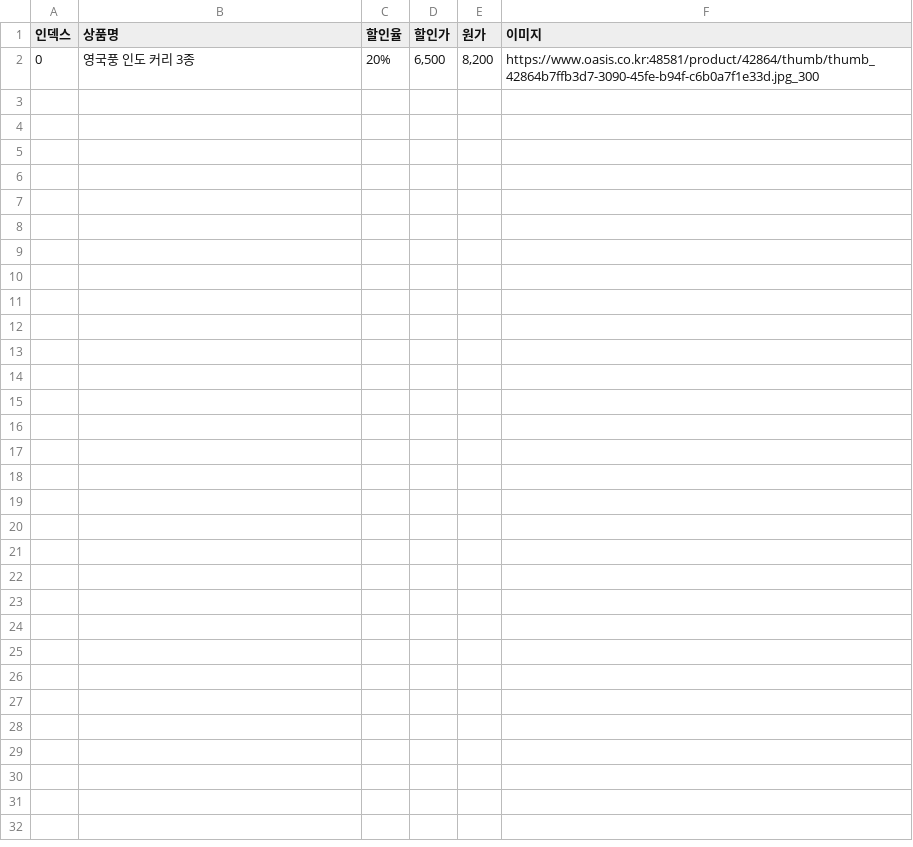
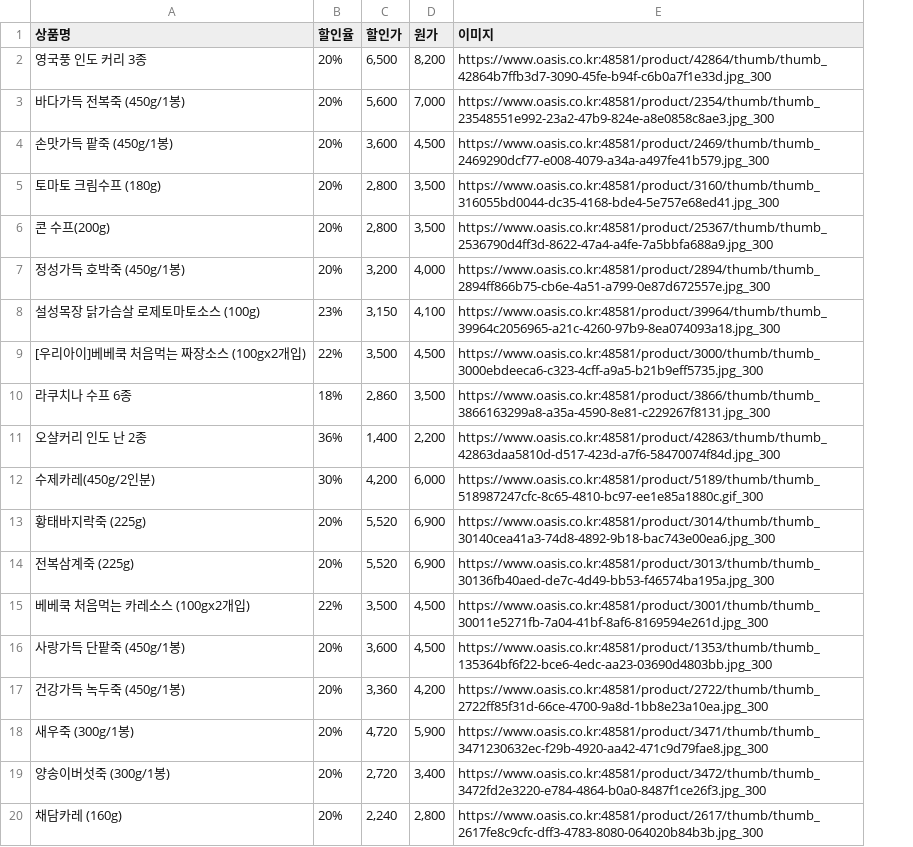
Before and after one commit to MealRe/MealRe_Back, a CSV file: oasis5.csv, drawn as a sheet; only a part is shown; removed rows and columns are numbered as before the commit, all else as after; the diff covers the shown part only; the diff names each change by its address in the sheet, - before the commit and + after, or states it on an @@ line.

```diff
--- a/oasis5.csv
+++ b/oasis5.csv
-column A (인덱스), row 2: 0
+row 3: 바다가득 전복죽 (450g/1봉) | 20% | 5,600 | 7,000 | https://www.oasis.co.kr:48581/product/2354/thumb/thumb_23548551e992-23a2-47b9-824e-a8e0858c8ae3.jpg_300
+row 4: 손맛가득 팥죽 (450g/1봉) | 20% | 3,600 | 4,500 | https://www.oasis.co.kr:48581/product/2469/thumb/thumb_2469290dcf77-e008-4079-a34a-a497fe41b579.jpg_300
+row 5: 토마토 크림수프 (180g) | 20% | 2,800 | 3,500 | https://www.oasis.co.kr:48581/product/3160/thumb/thumb_316055bd0044-dc35-4168-bde4-5e757e68ed41.jpg_300
+row 6: 콘 수프(200g) | 20% | 2,800 | 3,500 | https://www.oasis.co.kr:48581/product/25367/thumb/thumb_2536790d4ff3d-8622-47a4-a4fe-7a5bbfa688a9.jpg_300
+row 7: 정성가득 호박죽 (450g/1봉) | 20% | 3,200 | 4,000 | https://www.oasis.co.kr:48581/product/2894/thumb/thumb_2894ff866b75-cb6e-4a51-a799-0e87d672557e.jpg_300
+row 8: 설성목장 닭가슴살 로제토마토소스 (100g) | 23% | 3,150 | 4,100 | https://www.oasis.co.kr:48581/product/39964/thumb/thumb_39964c2056965-a21c-4260-97b9-8ea074093a18.jpg_300
+row 9: [우리아이]베베쿡 처음먹는 짜장소스 (100gx2개입) | 22% | 3,500 | 4,500 | https://www.oasis.co.kr:48581/product/3000/thumb/thumb_3000ebdeeca6-c323-4cff-a9a5-b21b9eff5735.jpg_300
+row 10: 라쿠치나 수프 6종 | 18% | 2,860 | 3,500 | https://www.oasis.co.kr:48581/product/3866/thumb/thumb_3866163299a8-a35a-4590-8e81-c229267f8131.jpg_300
+row 11: 오샬커리 인도 난 2종 | 36% | 1,400 | 2,200 | https://www.oasis.co.kr:48581/product/42863/thumb/thumb_42863daa5810d-d517-423d-a7f6-58470074f84d.jpg_300
+row 12: 수제카레(450g/2인분) | 30% | 4,200 | 6,000 | https://www.oasis.co.kr:48581/product/5189/thumb/thumb_518987247cfc-8c65-4810-bc97-ee1e85a1880c.gif_300
+row 13: 황태바지락죽 (225g) | 20% | 5,520 | 6,900 | https://www.oasis.co.kr:48581/product/3014/thumb/thumb_30140cea41a3-74d8-4892-9b18-bac743e00ea6.jpg_300
+row 14: 전복삼계죽 (225g) | 20% | 5,520 | 6,900 | https://www.oasis.co.kr:48581/product/3013/thumb/thumb_30136fb40aed-de7c-4d49-bb53-f46574ba195a.jpg_300
+row 15: 베베쿡 처음먹는 카레소스 (100gx2개입) | 22% | 3,500 | 4,500 | https://www.oasis.co.kr:48581/product/3001/thumb/thumb_30011e5271fb-7a04-41bf-8af6-8169594e261d.jpg_300
+row 16: 사랑가득 단팥죽 (450g/1봉) | 20% | 3,600 | 4,500 | https://www.oasis.co.kr:48581/product/1353/thumb/thumb_135364bf6f22-bce6-4edc-aa23-03690d4803bb.jpg_300
+row 17: 건강가득 녹두죽 (450g/1봉) | 20% | 3,360 | 4,200 | https://www.oasis.co.kr:48581/product/2722/thumb/thumb_2722ff85f31d-66ce-4700-9a8d-1bb8e23a10ea.jpg_300
+row 18: 새우죽 (300g/1봉) | 20% | 4,720 | 5,900 | https://www.oasis.co.kr:48581/product/3471/thumb/thumb_3471230632ec-f29b-4920-aa42-471c9d79fae8.jpg_300
+row 19: 양송이버섯죽 (300g/1봉) | 20% | 2,720 | 3,400 | https://www.oasis.co.kr:48581/product/3472/thumb/thumb_3472fd2e3220-e784-4864-b0a0-8487f1ce26f3.jpg_300
+row 20: 채담카레 (160g) | 20% | 2,240 | 2,800 | https://www.oasis.co.kr:48581/product/2617/thumb/thumb_2617fe8c9cfc-dff3-4783-8080-064020b84b3b.jpg_300
```
Also changed, not shown: 12 added rows elsewhere in this file, oasis7.csv, wingeat0.csv, 18 other files.
